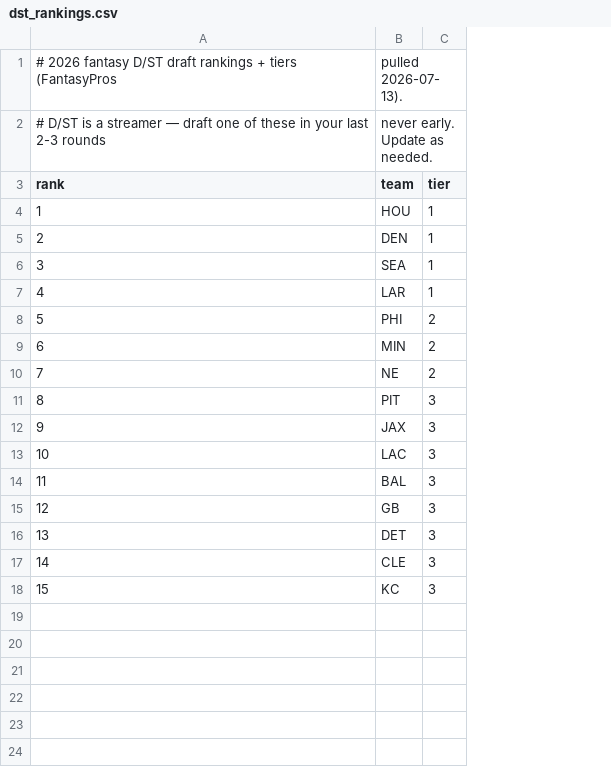
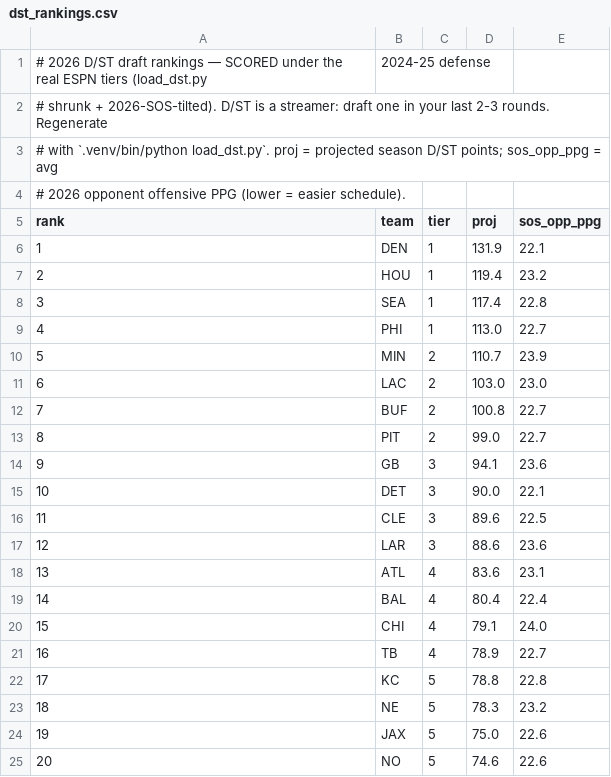
Before and after one commit to andredagoat23/fantasy-analyzer, a CSV file: data/dst_rankings.csv, drawn as a sheet; removed rows and columns are numbered as before the commit, all else as after; the diff names each change by its address in the sheet, - before the commit and + after, or states it on an @@ line.

```diff
--- a/data/dst_rankings.csv
+++ b/data/dst_rankings.csv
+column D (proj), rows 7-11: 119.4 | 117.4 | 113.0 | 110.7 | 103.0; rows 13-16: 99.0 | 94.1 | 90.0 | 89.6; row 22: 78.8
+column E (sos_opp_ppg), rows 7-11: 23.2 | 22.8 | 22.7 | 23.9 | 23.0; rows 13-16: 22.7 | 23.6 | 22.1 | 22.5; row 22: 22.8
@@ column A (rank) renumbered between rows 1 and 22 @@
-B1 (team): pulled 2026-07-13).
+B1 (team): 2024-25 defense
-B2 (team): never early. Update as needed.
+B2 (team): (empty)
+row 3: # with `.venv/bin/python load_dst.py`. proj = projected season D/ST points; sos_opp_ppg = avg
+row 4: # 2026 opponent offensive PPG (lower = easier schedule).
@@ row 5 moved to row 6: 1 @@
-row 7: 4 | LAR | 1
-C9 (tier): 2
+C9 (tier): 1
-B11 (team): NE
+B11 (team): LAC
+row 12: 7 | BUF | 2 | 100.8 | 22.7
-C13 (tier): 3
+C13 (tier): 2
-row 12: 9 | JAX | 3
-row 13: 10 | LAC | 3
-row 14: 11 | BAL | 3
+row 17: 12 | LAR | 3 | 88.6 | 23.6
+row 18: 13 | ATL | 4 | 83.6 | 23.1
+row 19: 14 | BAL | 4 | 80.4 | 22.4
+row 20: 15 | CHI | 4 | 79.1 | 24.0
+row 21: 16 | TB | 4 | 78.9 | 22.7
-C22 (tier): 3
+C22 (tier): 5
+row 23: 18 | NE | 5 | 78.3 | 23.2
+row 24: 19 | JAX | 5 | 75.0 | 22.6
+row 25: 20 | NO | 5 | 74.6 | 22.6
```
Also changed, not shown: 6 other files.
